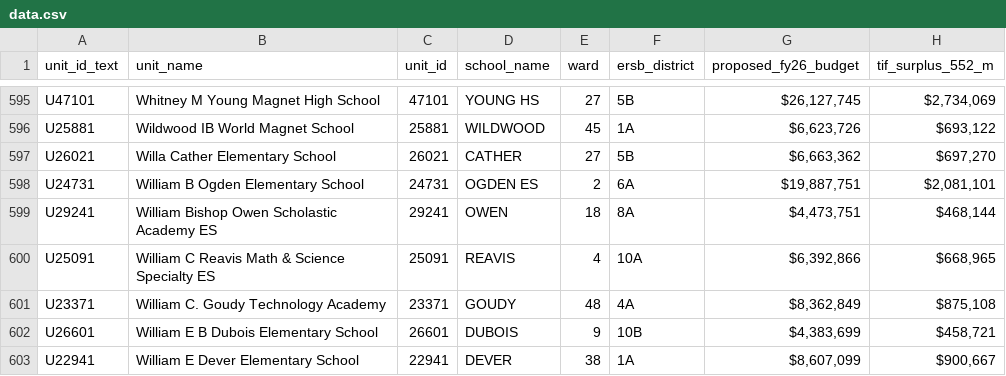
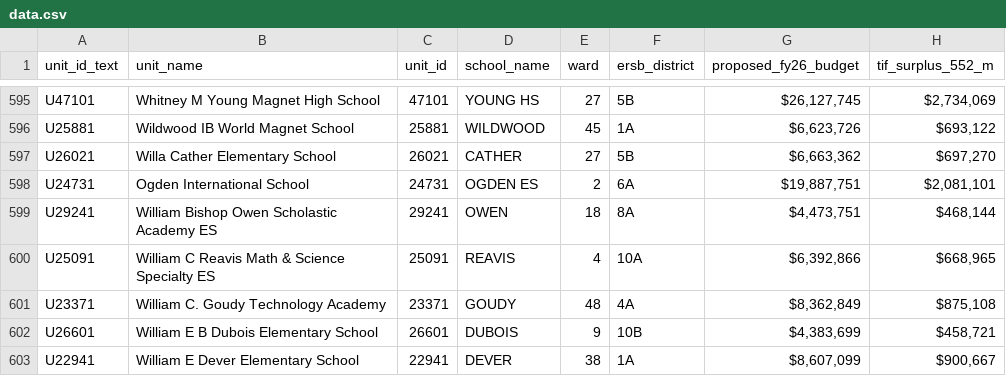
Before and after one commit to cpoulo2/tif_cuts, a CSV file: data.csv, drawn as a sheet; only a part is shown, gaps mark what is left out; the diff names each change by its address in the sheet, - before the commit and + after, or states it on an @@ line.

```diff
--- a/data.csv
+++ b/data.csv
-B598 (unit_name): William B Ogden Elementary School
+B598 (unit_name): Ogden International School
```
Also changed, not shown: 5 other files.
